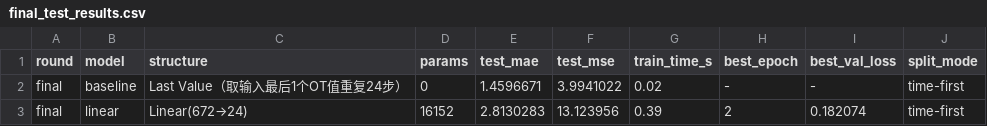
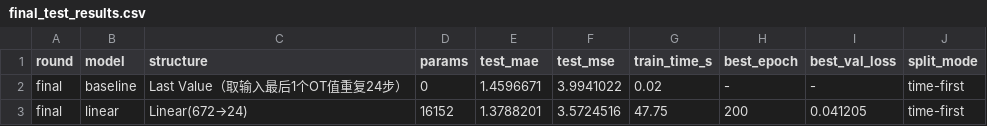
Before and after one commit to Shirley888888/Intelligent-agent-for-industrial-equipment-fault-diagnosis, a CSV file: lesson3/outputs/final_test_results.csv, drawn as a sheet.

```diff
--- a/lesson3/outputs/final_test_results.csv
+++ b/lesson3/outputs/final_test_results.csv
@@ -2,2 +2,2 @@
 final,baseline,Last Value（取输入最后1个OT值重复24步）,0,1.4596671,3.9941022,0.02,-,-,time-first
-final,linear,Linear(672→24),16152,2.8130283,13.123956,0.39,2,0.182074,time-first
+final,linear,Linear(672→24),16152,1.3788201,3.5724516,47.75,200,0.041205,time-first
```
Also changed, not shown: lesson3/outputs/metrics.csv, lesson3/outputs/unified_test_table.csv, 18 other files.
